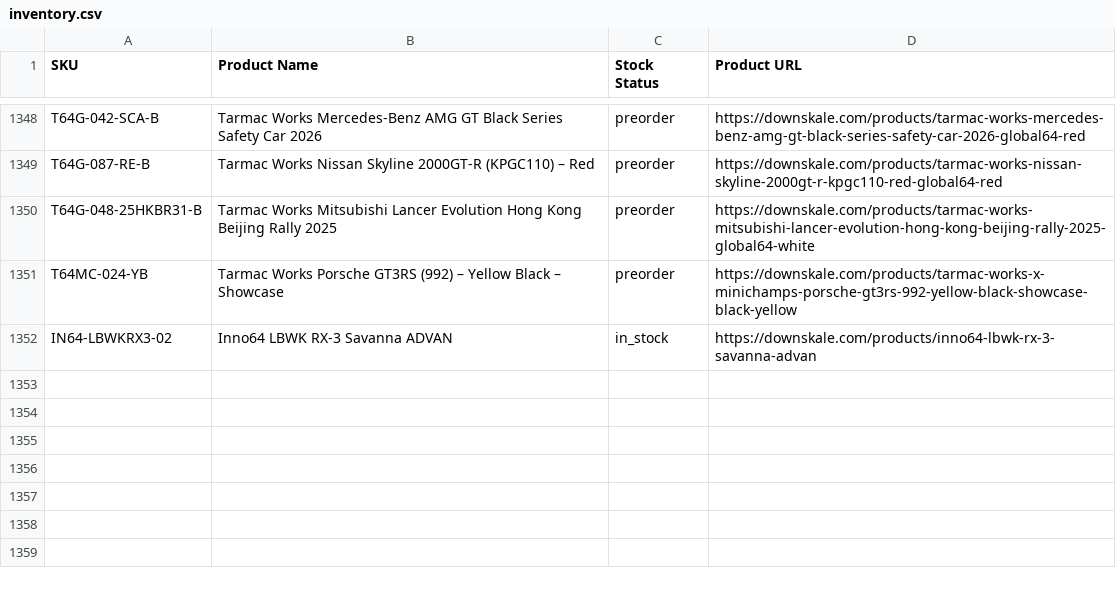
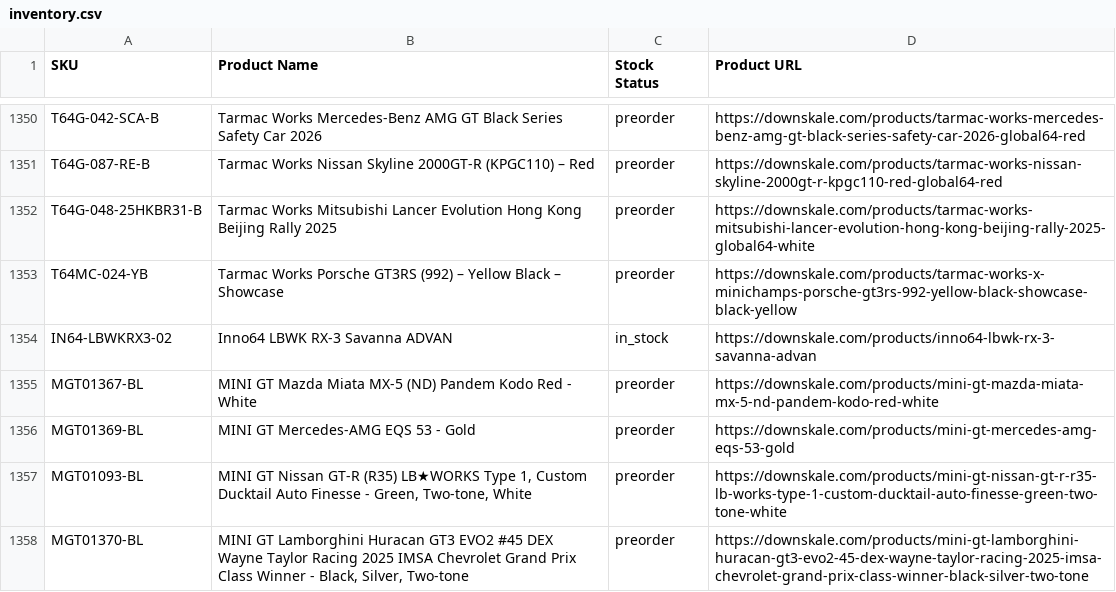
Before and after one commit to chrisboulas/downskale-inventory-feed-data, a CSV file: inventory.csv, drawn as a sheet; only a part is shown, gaps mark what is left out; the diff covers the shown part only; the diff names each change by its address in the sheet, - before the commit and + after, or states it on an @@ line.

```diff
--- a/inventory.csv
+++ b/inventory.csv
+row 1355: MGT01367-BL | MINI GT Mazda Miata MX-5 (ND) Pandem Kodo Red - White | preorder | https://downskale.com/products/mini-gt-mazda-miata-mx-5-nd-pandem-kodo-red-white
+row 1356: MGT01369-BL | MINI GT Mercedes-AMG EQS 53 - Gold | preorder | https://downskale.com/products/mini-gt-mercedes-amg-eqs-53-gold
+row 1357: MGT01093-BL | MINI GT Nissan GT-R (R35) LB★WORKS Type 1, Custom Ducktail Auto Finesse - Green, Two-tone, White | preorder | https://downskale.com/products/mini-gt-nissan-gt-r-r35-lb-works-type-1-custom-ducktail-auto-finesse-green-two-tone-white
+row 1358: MGT01370-BL | MINI GT Lamborghini Huracan GT3 EVO2 #45 DEX Wayne Taylor Racing 2025 IMSA Chevrolet Grand Prix Class Winner - Black, Silver, Two-tone | preorder | https://downskale.com/products/mini-gt-lamborghini-huracan-gt3-evo2-45-dex-wayne-taylor-racing-2025-imsa-chevrolet-grand-prix-class-winner-black-silver-two-tone
```
Also changed, not shown: 6 added rows and 4 edited cells elsewhere in this file.
